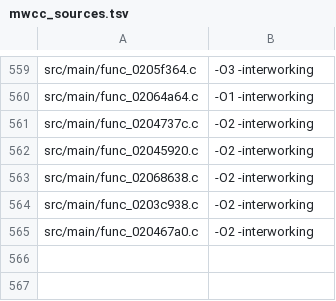
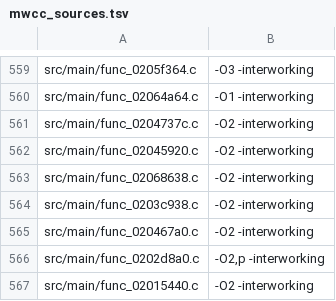
Before and after one commit to dothacktranslate/okamiden-decomp, a TSV file: config/arm9/mwcc_sources.tsv, drawn as a sheet; only a part is shown, gaps mark what is left out.

```diff
--- a/config/arm9/mwcc_sources.tsv
+++ b/config/arm9/mwcc_sources.tsv
@@ -565 +565,3 @@ src/main/func_0203c938.c	-O2 -interworking
 src/main/func_020467a0.c	-O2 -interworking
+src/main/func_0202d8a0.c	-O2,p -interworking
+src/main/func_02015440.c	-O2 -interworking
```
Also changed, not shown: config/arm9/fuzzy_v2_preferences.tsv, 3 other files.
